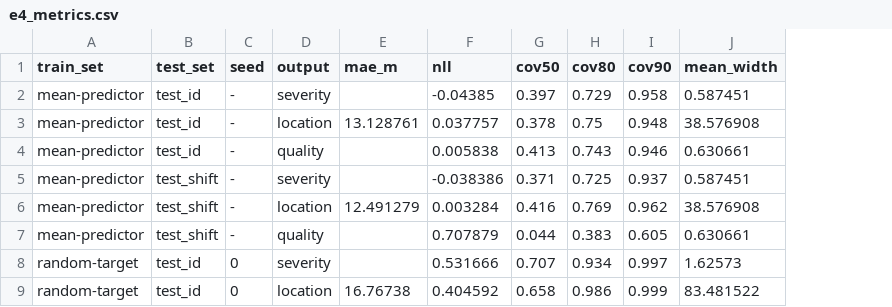
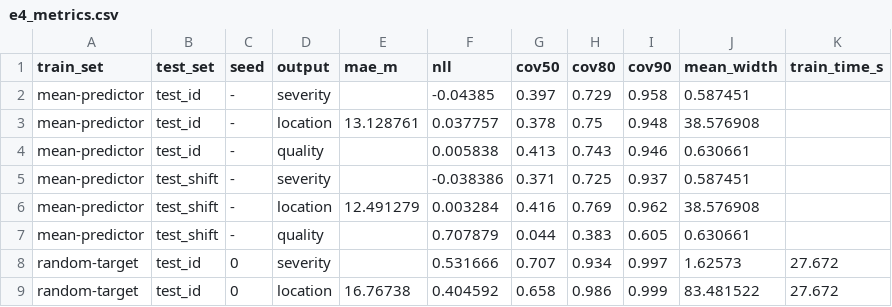
Before and after one commit to sulaimankudaimi/AcousticMonster, a CSV file: results/E4/e4_metrics.csv, drawn as a sheet; only a part is shown; the diff names each change by its address in the sheet, - before the commit and + after, or states it on an @@ line.

Commit message:
E4: add train_time_s to e4_metrics.csv; full 3-seed x {random,physics} run (early-stop, <=30 epochs) + reliability curve

```diff
--- a/results/E4/e4_metrics.csv
+++ b/results/E4/e4_metrics.csv
+column K (train_time_s), rows 8-9: 27.672 | 27.672
```
Also changed, not shown: results/E4/e4_train_times.csv, 2 other files.
